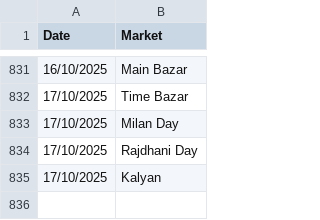
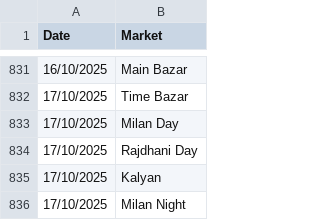
Before and after one commit to Vishalsnw/Kalyan_web, a CSV file: sent_messages.csv, drawn as a sheet; only a part is shown, gaps mark what is left out.

```diff
--- a/sent_messages.csv
+++ b/sent_messages.csv
@@ -835 +835,2 @@ Date,Market
 17/10/2025,Kalyan
+17/10/2025,Milan Night
```
Also changed, not shown: satta_data.csv.
